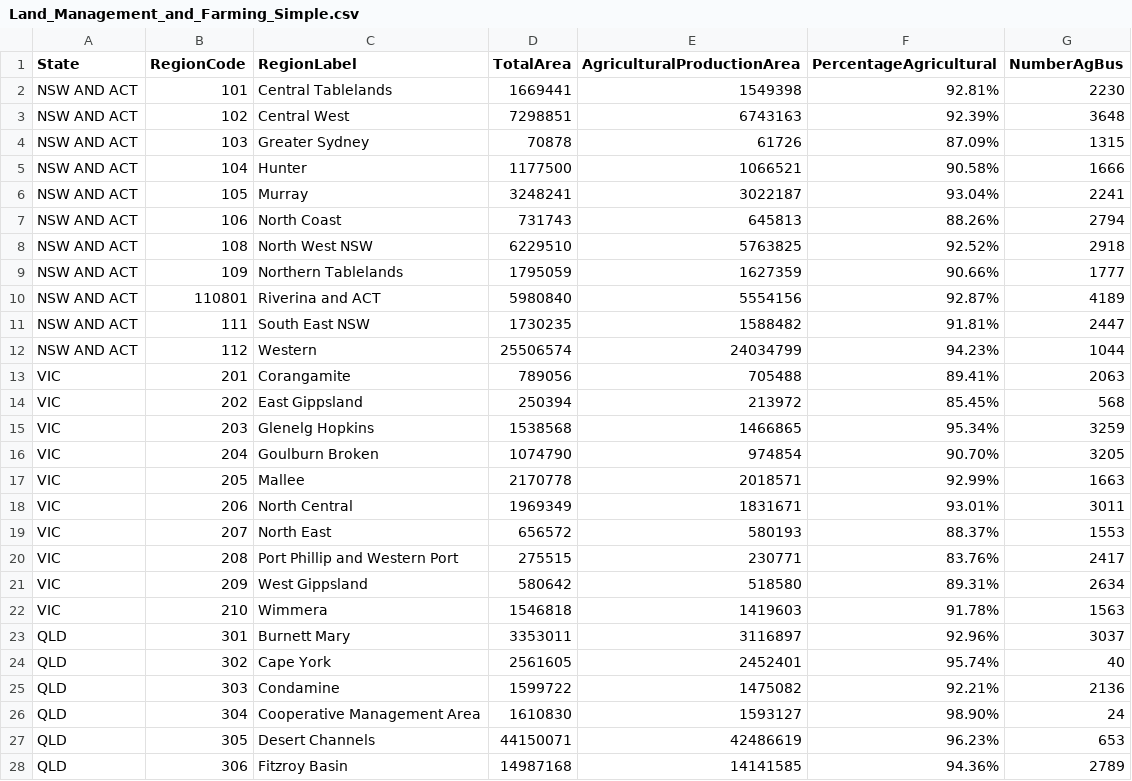
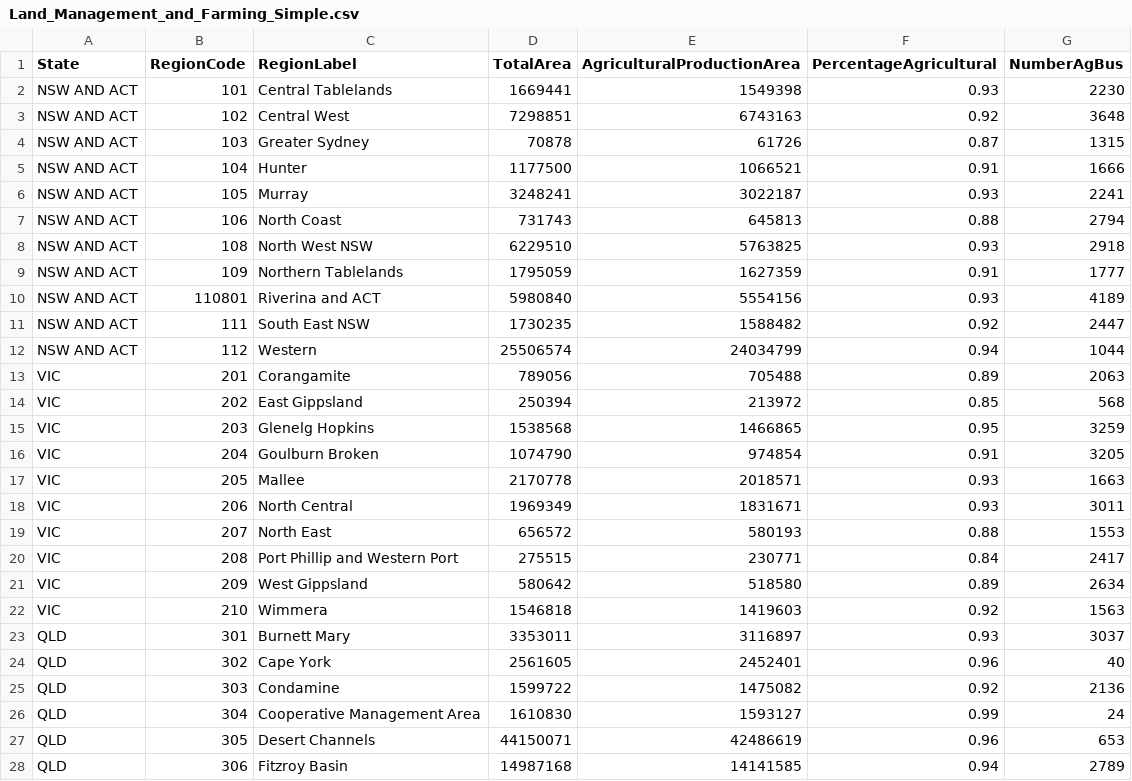
Before and after one commit to Sarah-Kaehne/Week9, a CSV file: data/Land_Management_and_Farming_Simple.csv, drawn as a sheet; only a part is shown; the diff covers the shown part only.

Commit message:
Add files via upload

```diff
--- a/data/Land_Management_and_Farming_Simple.csv
+++ b/data/Land_Management_and_Farming_Simple.csv
@@ -1,28 +1,28 @@
 State,RegionCode,RegionLabel,TotalArea,AgriculturalProductionArea,PercentageAgricultural,NumberAgBus
-NSW AND ACT,101,Central Tablelands,1669441,1549398,92.81%,2230
-NSW AND ACT,102,Central West,7298851,6743163,92.39%,3648
-NSW AND ACT,103,Greater Sydney,70878,61726,87.09%,1315
-NSW AND ACT,104,Hunter,1177500,1066521,90.58%,1666
-NSW AND ACT,105,Murray,3248241,3022187,93.04%,2241
-NSW AND ACT,106,North Coast,731743,645813,88.26%,2794
-NSW AND ACT,108,North West NSW,6229510,5763825,92.52%,2918
-NSW AND ACT,109,Northern Tablelands,1795059,1627359,90.66%,1777
-NSW AND ACT,110801,Riverina and ACT,5980840,5554156,92.87%,4189
-NSW AND ACT,111,South East NSW,1730235,1588482,91.81%,2447
-NSW AND ACT,112,Western,25506574,24034799,94.23%,1044
-VIC,201,Corangamite,789056,705488,89.41%,2063
-VIC,202,East Gippsland,250394,213972,85.45%,568
-VIC,203,Glenelg Hopkins,1538568,1466865,95.34%,3259
-VIC,204,Goulburn Broken,1074790,974854,90.70%,3205
-VIC,205,Mallee,2170778,2018571,92.99%,1663
-VIC,206,North Central,1969349,1831671,93.01%,3011
-VIC,207,North East,656572,580193,88.37%,1553
-VIC,208,Port Phillip and Western Port,275515,230771,83.76%,2417
-VIC,209,West Gippsland,580642,518580,89.31%,2634
-VIC,210,Wimmera,1546818,1419603,91.78%,1563
-QLD,301,Burnett Mary,3353011,3116897,92.96%,3037
-QLD,302,Cape York,2561605,2452401,95.74%,40
-QLD,303,Condamine,1599722,1475082,92.21%,2136
-QLD,304,Cooperative Management Area,1610830,1593127,98.90%,24
-QLD,305,Desert Channels,44150071,42486619,96.23%,653
-QLD,306,Fitzroy Basin,14987168,14141585,94.36%,2789
+NSW AND ACT,101,Central Tablelands,1669441,1549398,0.93,2230
+NSW AND ACT,102,Central West,7298851,6743163,0.92,3648
+NSW AND ACT,103,Greater Sydney,70878,61726,0.87,1315
+NSW AND ACT,104,Hunter,1177500,1066521,0.91,1666
+NSW AND ACT,105,Murray,3248241,3022187,0.93,2241
+NSW AND ACT,106,North Coast,731743,645813,0.88,2794
+NSW AND ACT,108,North West NSW,6229510,5763825,0.93,2918
+NSW AND ACT,109,Northern Tablelands,1795059,1627359,0.91,1777
+NSW AND ACT,110801,Riverina and ACT,5980840,5554156,0.93,4189
+NSW AND ACT,111,South East NSW,1730235,1588482,0.92,2447
+NSW AND ACT,112,Western,25506574,24034799,0.94,1044
+VIC,201,Corangamite,789056,705488,0.89,2063
+VIC,202,East Gippsland,250394,213972,0.85,568
+VIC,203,Glenelg Hopkins,1538568,1466865,0.95,3259
+VIC,204,Goulburn Broken,1074790,974854,0.91,3205
+VIC,205,Mallee,2170778,2018571,0.93,1663
+VIC,206,North Central,1969349,1831671,0.93,3011
+VIC,207,North East,656572,580193,0.88,1553
+VIC,208,Port Phillip and Western Port,275515,230771,0.84,2417
+VIC,209,West Gippsland,580642,518580,0.89,2634
+VIC,210,Wimmera,1546818,1419603,0.92,1563
+QLD,301,Burnett Mary,3353011,3116897,0.93,3037
+QLD,302,Cape York,2561605,2452401,0.96,40
+QLD,303,Condamine,1599722,1475082,0.92,2136
+QLD,304,Cooperative Management Area,1610830,1593127,0.99,24
+QLD,305,Desert Channels,44150071,42486619,0.96,653
+QLD,306,Fitzroy Basin,14987168,14141585,0.94,2789
```
Also changed, not shown: 25 edited cells elsewhere in this file.
